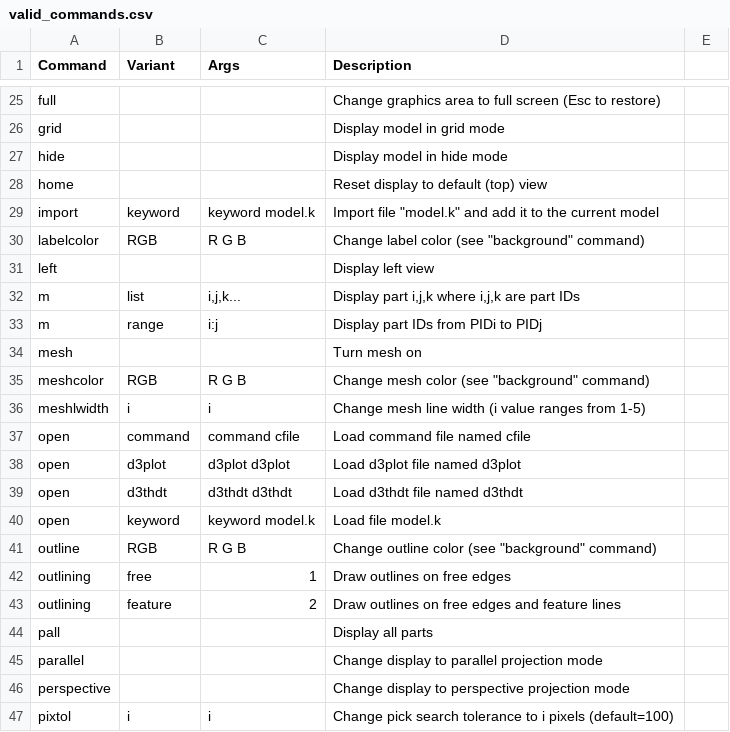
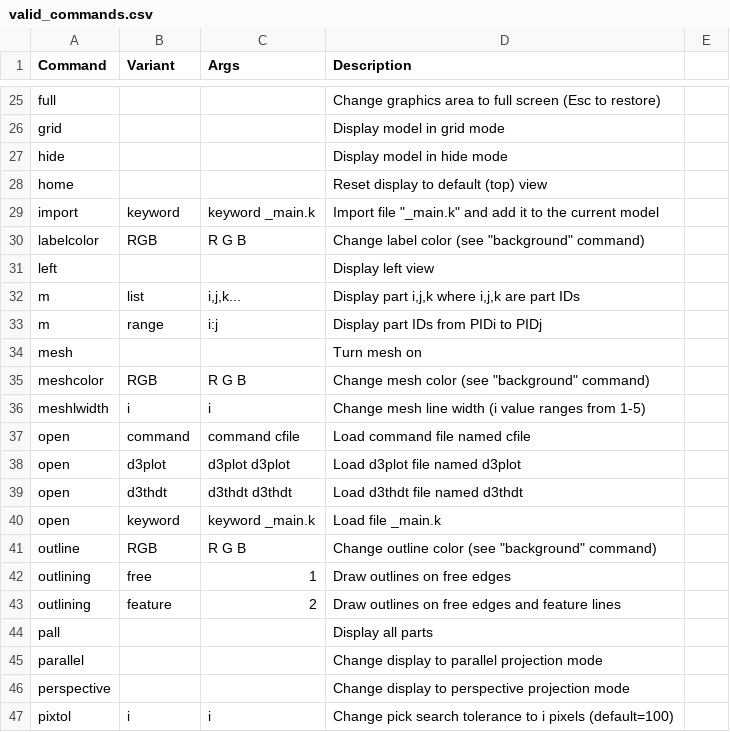
Before and after one commit to Hydrowelder/lsdyna-ls-prepost-cfile-support, a CSV file: valid_commands.csv, drawn as a sheet; only a part is shown, gaps mark what is left out.

Commit message:
Changed model.k to _main.k

```diff
--- a/valid_commands.csv
+++ b/valid_commands.csv
@@ -28,3 +28,3 @@ hide			Display model in hide mode
 home			Reset display to default (top) view
-import	keyword	keyword model.k	Import file "model.k" and add it to the current model
+import	keyword	keyword _main.k	Import file "_main.k" and add it to the current model
 labelcolor	RGB	R G B	Change label color (see "background" command)
@@ -39,3 +39,3 @@ open	d3plot	d3plot d3plot	Load d3plot file named d3plot
 open	d3thdt	d3thdt d3thdt	Load d3thdt file named d3thdt
-open	keyword	keyword model.k	Load file model.k
+open	keyword	keyword _main.k	Load file _main.k
 outline	RGB	R G B	Change outline color (see "background" command)
```
Also changed, not shown: 2 other files.
